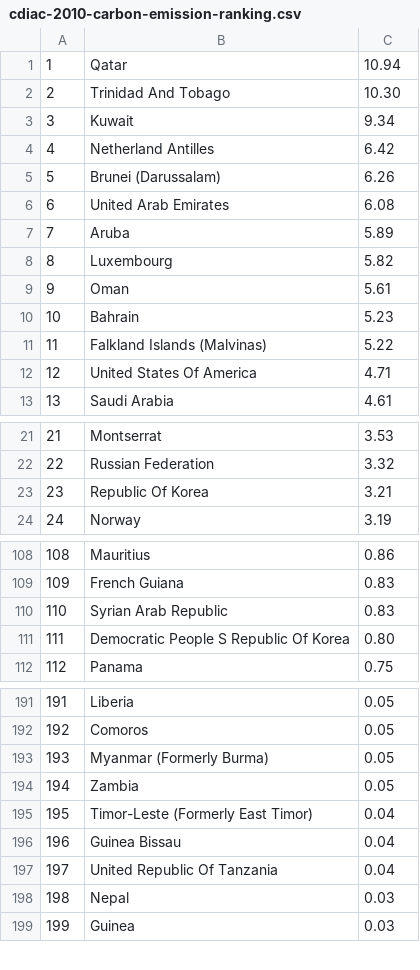
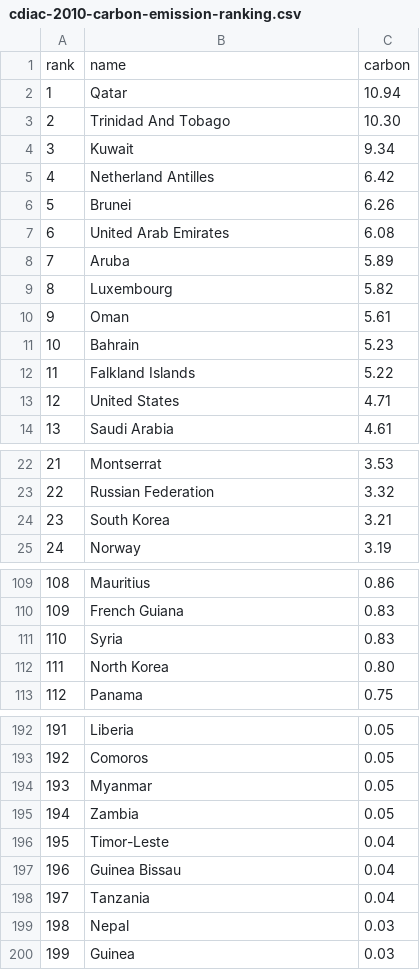
Before and after one commit to nickolas1/astrocarbon, a CSV file: data/cdiac-2010-carbon-emission-ranking.csv, drawn as a sheet; only a part is shown, gaps mark what is left out; the diff covers the shown part only.

```diff
--- a/data/cdiac-2010-carbon-emission-ranking.csv
+++ b/data/cdiac-2010-carbon-emission-ranking.csv
@@ -0,0 +1 @@
+rank,name,carbon
@@ -5 +6 @@
- 5,Brunei (Darussalam),6.26
+5,Brunei,6.26
@@ -11,2 +12,2 @@
- 11,Falkland Islands (Malvinas),5.22
- 12,United States Of America,4.71
+11,Falkland Islands,5.22
+12,United States,4.71
@@ -23 +24 @@
- 23,Republic Of Korea,3.21
+23,South Korea,3.21
@@ -109,4 +110,4 @@
 109,French Guiana,0.83
-110,Syrian Arab Republic,0.83
-111,Democratic People S Republic Of Korea,0.80
+110,Syria,0.83
+111,North Korea,0.80
 112,Panama,0.75
@@ -192,7 +193,7 @@
 192,Comoros,0.05
-193,Myanmar (Formerly Burma),0.05
+193,Myanmar,0.05
 194,Zambia,0.05
-195,Timor-Leste (Formerly East Timor),0.04
+195,Timor-Leste,0.04
 196,Guinea Bissau,0.04
-197,United Republic Of Tanzania,0.04
+197,Tanzania,0.04
 198,Nepal,0.03
```
Also changed, not shown: 16 edited cells elsewhere in this file, 2 other files.
